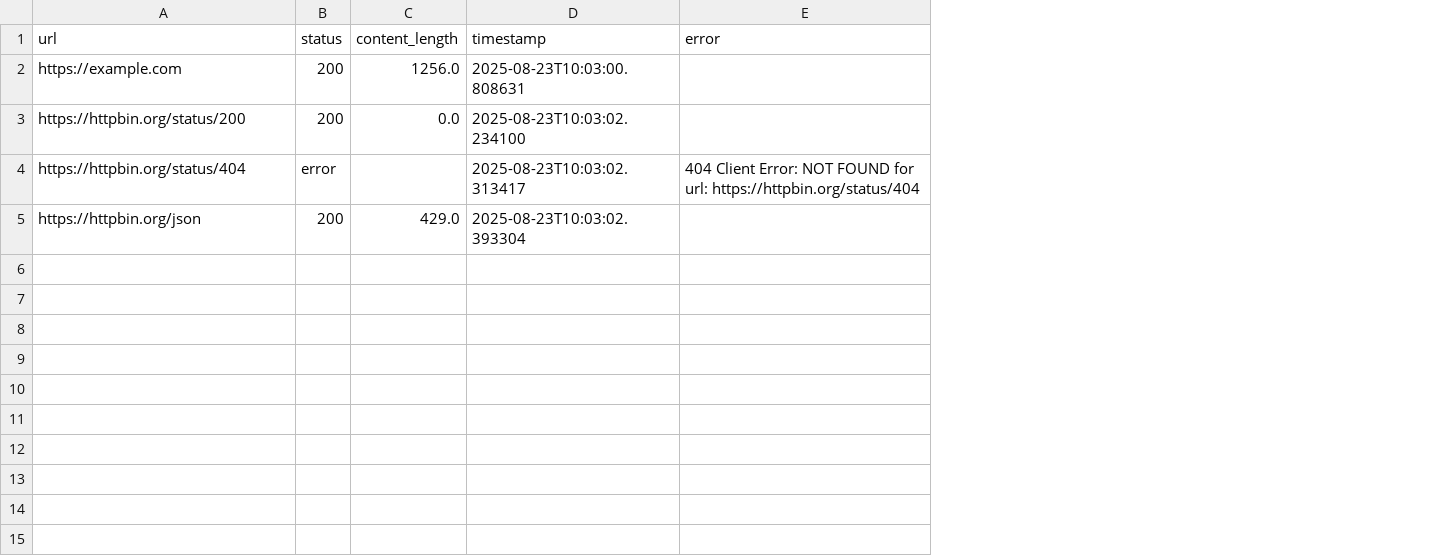
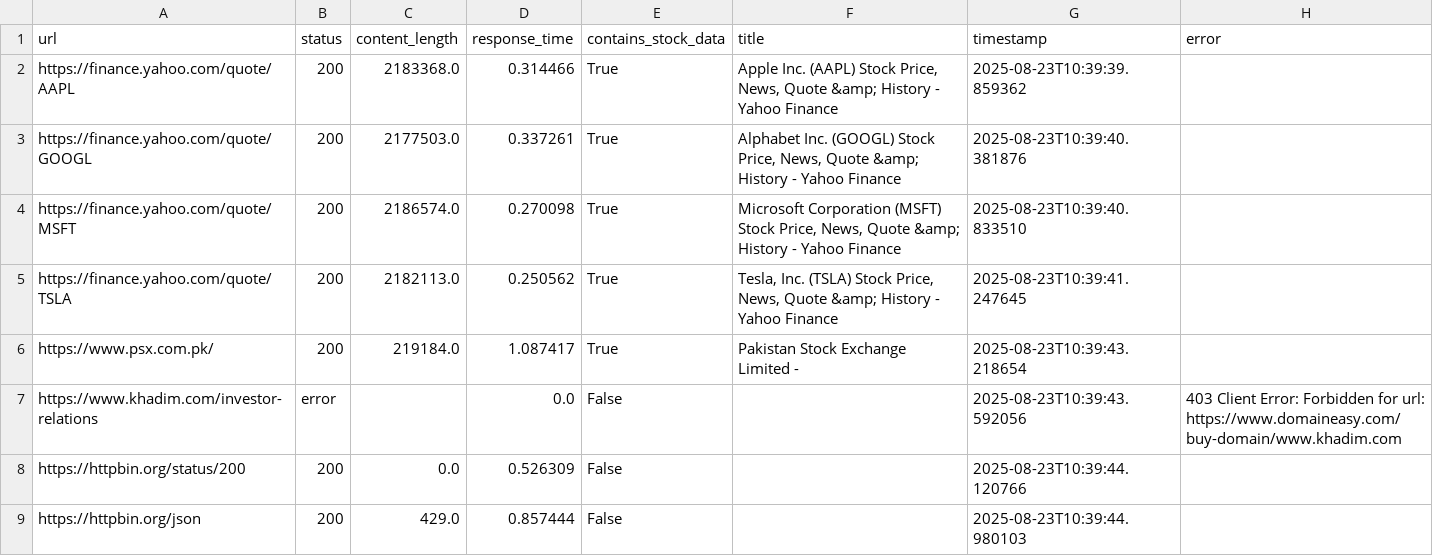
Before and after one commit to Amnabibi5/Stock_scraper, a CSV file: output_2025-08-23.csv, drawn as a sheet; removed rows and columns are numbered as before the commit, all else as after; the diff names each change by its address in the sheet, - before the commit and + after, or states it on an @@ line.

Commit message:
📦 Scrape results for 2025-08-23 10:39:45 UTC

```diff
--- a/output_2025-08-23.csv
+++ b/output_2025-08-23.csv
+column D (response_time), rows 8-9: 0.526309 | 0.857444
+column E (contains_stock_data), rows 8-9: False | False
+column F (title), empty
-row 2: https://example.com | 200 | 1256.0 | 2025-08-23T10:03:00.808631
+row 2: https://finance.yahoo.com/quote/AAPL | 200 | 2183368.0 | 0.314466 | True | Apple Inc. (AAPL) Stock Price, News, Quote &amp; History - Yahoo Finance | 2025-08-23T10:39:39.859362
+row 3: https://finance.yahoo.com/quote/GOOGL | 200 | 2177503.0 | 0.337261 | True | Alphabet Inc. (GOOGL) Stock Price, News, Quote &amp; History - Yahoo Finance | 2025-08-23T10:39:40.381876
+row 4: https://finance.yahoo.com/quote/MSFT | 200 | 2186574.0 | 0.270098 | True | Microsoft Corporation (MSFT) Stock Price, News, Quote &amp; History - Yahoo Finance | 2025-08-23T10:39:40.833510
+row 5: https://finance.yahoo.com/quote/TSLA | 200 | 2182113.0 | 0.250562 | True | Tesla, Inc. (TSLA) Stock Price, News, Quote &amp; History - Yahoo Finance | 2025-08-23T10:39:41.247645
+row 6: https://www.psx.com.pk/ | 200 | 219184.0 | 1.087417 | True | Pakistan Stock Exchange Limited - | 2025-08-23T10:39:43.218654
+row 7: https://www.khadim.com/investor-relations | error |  | 0.0 | False |  | 2025-08-23T10:39:43.592056 | 403 Client Error: Forbidden for url: https://www.domaineasy.com/buy-domain/www.khadim.com
-G8 (timestamp): 2025-08-23T10:03:02.234100
+G8 (timestamp): 2025-08-23T10:39:44.120766
-row 4: https://httpbin.org/status/404 | error |  | 2025-08-23T10:03:02.313417 | 404 Client Error: NOT FOUND for url: https://httpbin.org/status/404
-G9 (timestamp): 2025-08-23T10:03:02.393304
+G9 (timestamp): 2025-08-23T10:39:44.980103
```
